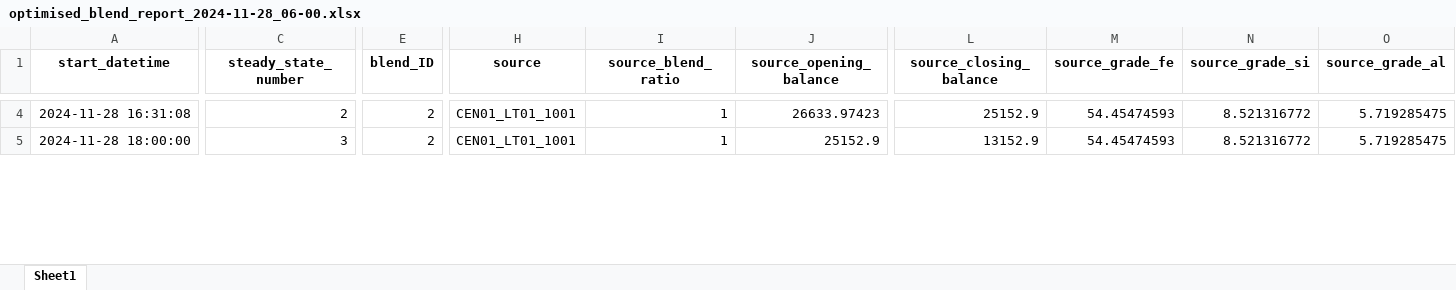
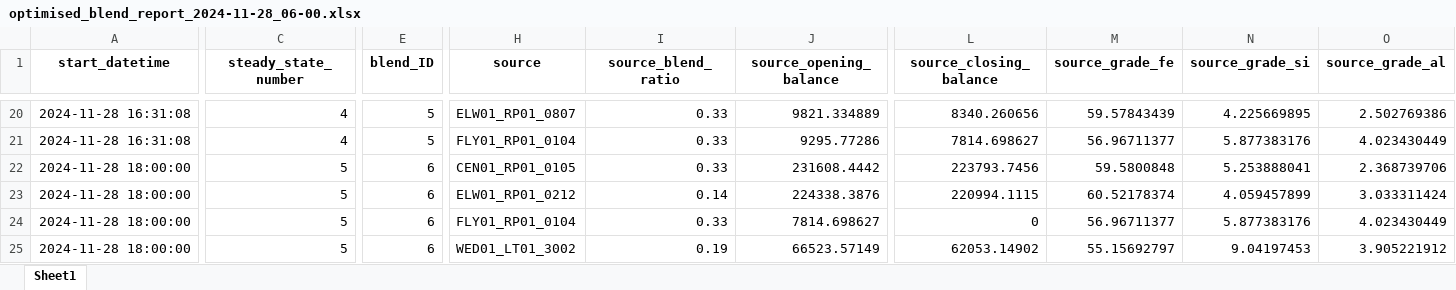
Before and after one commit to Arminium86/BlendMaster, an Excel workbook: blendmaster_OOP/output/optimised_blend_report_2024-11-28_06-00.xlsx, sheet Sheet1, drawn as a sheet; only a part is shown, gaps mark what is left out; values as stored, in another font and other column widths than the file's, no borders; addresses are those after the commit; rows hold the shown columns only; the diff covers the shown part only; the diff names each change by its address in the sheet, - before the commit and + after, or states it on an @@ line.

Commit message:
Gantt chart and table of blend details implemented in the main GUI.
Next:
1. CaseModeller user interactions (blend mode 2)
2. Implement stockpile profiles in the GUI
3. Start Blending Dashboard (manual Gantt)

```diff
--- a/blendmaster_OOP/output/optimised_blend_report_2024-11-28_06-00.xlsx (sheet Sheet1)
+++ b/blendmaster_OOP/output/optimised_blend_report_2024-11-28_06-00.xlsx (sheet Sheet1)
-C20 (steady_state_number): 2
+C20 (steady_state_number): 4
-E20 (blend_ID): 2
+E20 (blend_ID): 5
-H20 (source): CEN01_LT01_1001
+H20 (source): ELW01_RP01_0807
-I20 (source_blend_ratio): 1
+I20 (source_blend_ratio): 0.33
-J20 (source_opening_balance): 26633.97423
+J20 (source_opening_balance): 9821.334889
-L20 (source_closing_balance): 25152.9
+L20 (source_closing_balance): 8340.260656
-M20 (source_grade_fe): 54.45474593
+M20 (source_grade_fe): 59.57843439
-N20 (source_grade_si): 8.521316772
+N20 (source_grade_si): 4.225669895
-O20 (source_grade_al): 5.719285475
+O20 (source_grade_al): 2.502769386
+row 21: 2024-11-28 16:31:08 | 4 | 5 | FLY01_RP01_0104 | 0.33 | 9295.77286 | 7814.698627 | 56.96711377 | 5.877383176 | 4.023430449
-C22 (steady_state_number): 3
+C22 (steady_state_number): 5
-E22 (blend_ID): 2
+E22 (blend_ID): 6
-H22 (source): CEN01_LT01_1001
+H22 (source): CEN01_RP01_0105
-I22 (source_blend_ratio): 1
+I22 (source_blend_ratio): 0.33
-J22 (source_opening_balance): 25152.9
+J22 (source_opening_balance): 231608.4442
-L22 (source_closing_balance): 13152.9
+L22 (source_closing_balance): 223793.7456
-M22 (source_grade_fe): 54.45474593
+M22 (source_grade_fe): 59.5800848
-N22 (source_grade_si): 8.521316772
+N22 (source_grade_si): 5.253888041
-O22 (source_grade_al): 5.719285475
+O22 (source_grade_al): 2.368739706
+row 23: 2024-11-28 18:00:00 | 5 | 6 | ELW01_RP01_0212 | 0.14 | 224338.3876 | 220994.1115 | 60.52178374 | 4.059457899 | 3.033311424
+row 24: 2024-11-28 18:00:00 | 5 | 6 | FLY01_RP01_0104 | 0.33 | 7814.698627 | 0 | 56.96711377 | 5.877383176 | 4.023430449
+row 25: 2024-11-28 18:00:00 | 5 | 6 | WED01_LT01_3002 | 0.19 | 66523.57149 | 62053.14902 | 55.15692797 | 9.04197453 | 3.905221912
```
Also changed, not shown: 23 added rows and 92 edited cells elsewhere in this sheet, blendmaster_OOP/output/build_report_2024-11-28_06-00.xlsx, blendmaster_OOP/output/expit_payload_transactions.xlsx, 2 other files.
